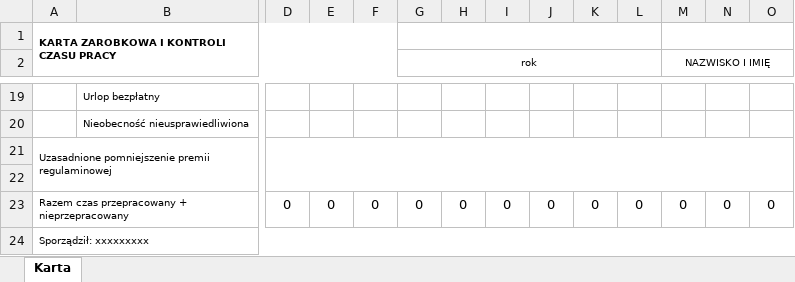
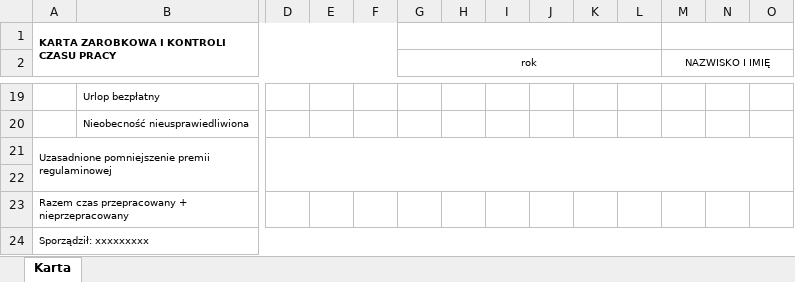
Before and after one commit to Mogarthron/GlassPlant-ERP, an Excel workbook: GPERP_APP/Resources/Templates/Karta_pracy.xlsx, sheet Karta, drawn as a sheet; only a part is shown, gaps mark what is left out; values as stored, in another font and other column widths than the file's, no borders; conditional formats not drawn; removed rows and columns are numbered as before the commit, all else as after; rows hold the shown columns only; the diff names each change by its address in the sheet, - before the commit and + after, or states it on an @@ line.

```diff
--- a/GPERP_APP/Resources/Templates/Karta_pracy.xlsx (sheet Karta)
+++ b/GPERP_APP/Resources/Templates/Karta_pracy.xlsx (sheet Karta)
-row 23: Razem czas przepracowany + nieprzepracowany |  | 0 | 0 | 0 | 0 | 0 | 0 | 0 | 0 | 0 | 0 | 0 | 0
+row 23: Razem czas przepracowany + nieprzepracowany
```
Also changed, not shown: GPERP_APP/Harmonogram_Template.xlsx, 3 other files.
